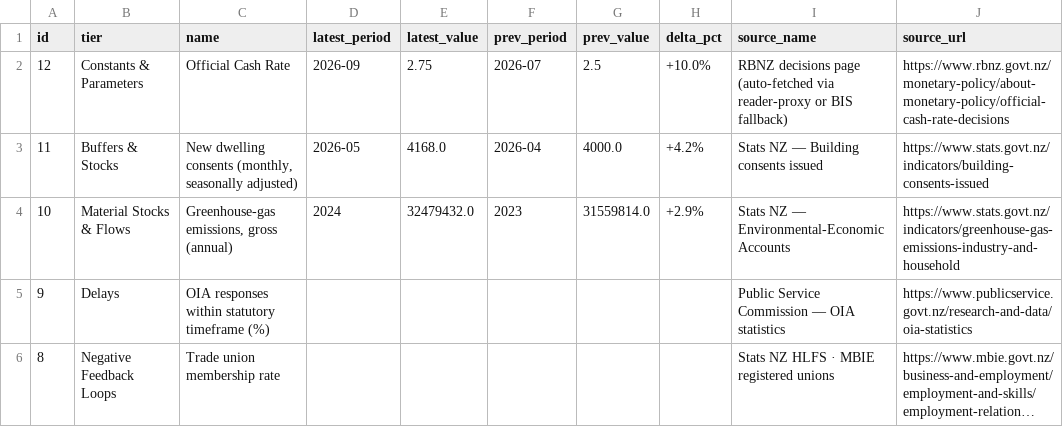
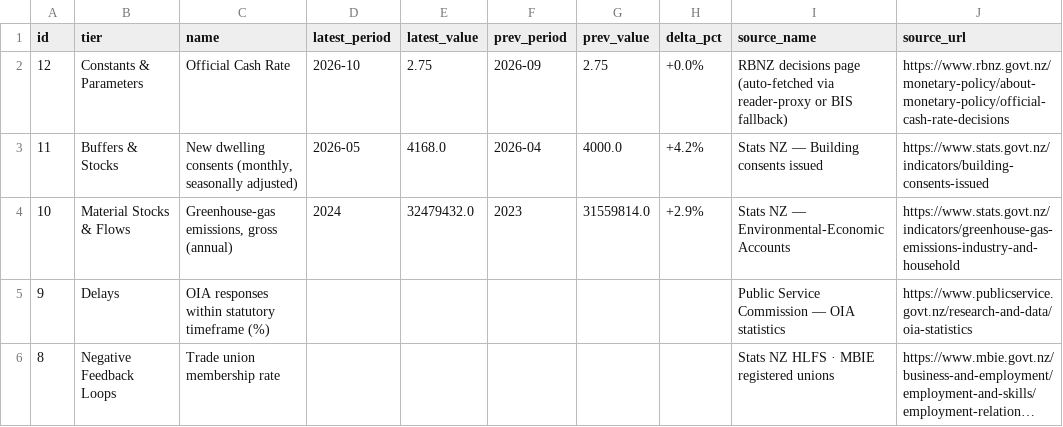
Before and after one commit to robertmccallnz/systems-observatory, a CSV file: reports/indicators-latest.csv, drawn as a sheet; only a part is shown; long unchanged cells end in ….

Commit message:
chore: refresh indicators 2026-11-05T00:45UTC

```diff
--- a/reports/indicators-latest.csv
+++ b/reports/indicators-latest.csv
@@ -1,3 +1,3 @@
 id,tier,name,latest_period,latest_value,prev_period,prev_value,delta_pct,source_name,source_url
-12,Constants & Parameters,Official Cash Rate,2026-09,2.75,2026-07,2.5,+10.0%,RBNZ decisions page (auto-fetched via reader-proxy or BIS fallback),https://www.rbnz.govt.nz/monetary-policy/about-monetary-policy/official-cash-rate-decisions
+12,Constants & Parameters,Official Cash Rate,2026-10,2.75,2026-09,2.75,+0.0%,RBNZ decisions page (auto-fetched via reader-proxy or BIS fallback),https://www.rbnz.govt.nz/monetary-policy/about-monetary-policy/official-cash-rate-decisions
 11,Buffers & Stocks,"New dwelling consents (monthly, seasonally adjusted)",2026-05,4168.0,2026-04,4000.0,+4.2%,Stats NZ — Building consents issued,https://www.stats.govt.nz/indicators/building-consents-issued
```
Also changed, not shown: 7 other files.
